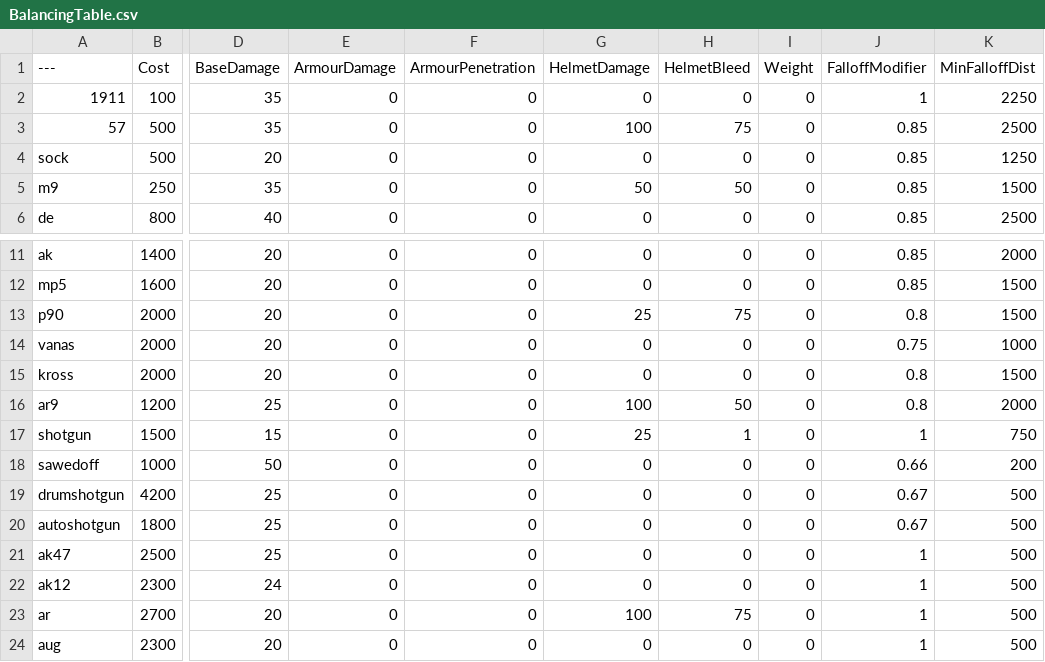
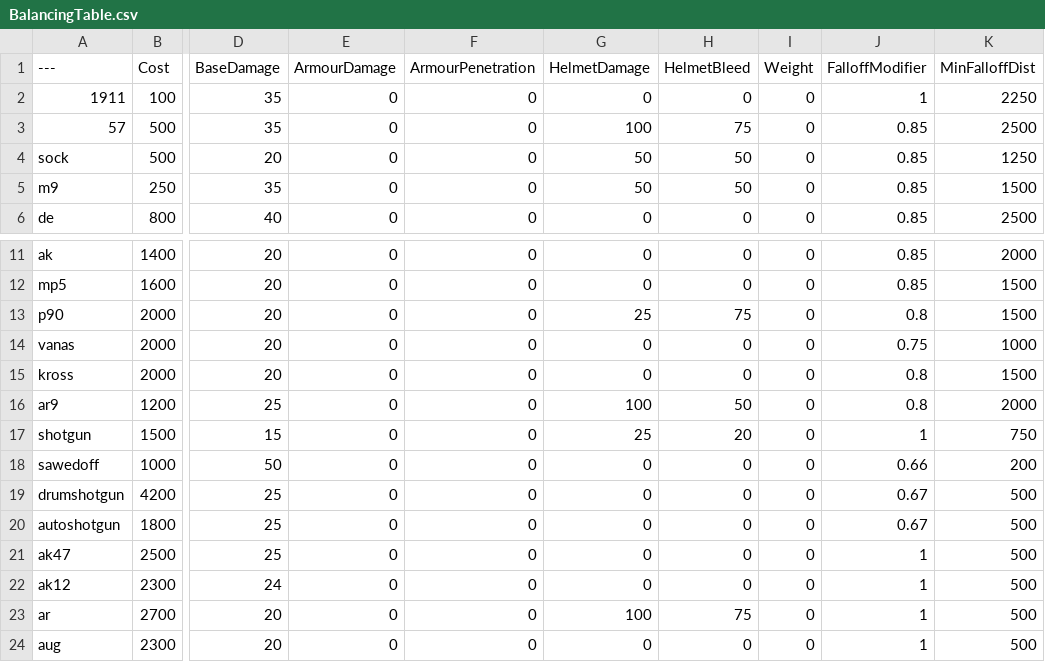
Before and after one commit to Left4pillz/BalancingTable, a CSV file: BalancingTable.csv, drawn as a sheet; only a part is shown, gaps mark what is left out; the diff names each change by its address in the sheet, - before the commit and + after, or states it on an @@ line.

Commit message:
Update BalancingTable.csv

```diff
--- a/BalancingTable.csv
+++ b/BalancingTable.csv
-G4 (HelmetDamage): 0
+G4 (HelmetDamage): 50
-H4 (HelmetBleed): 0
+H4 (HelmetBleed): 50
-H17 (HelmetBleed): 1
+H17 (HelmetBleed): 20
```
